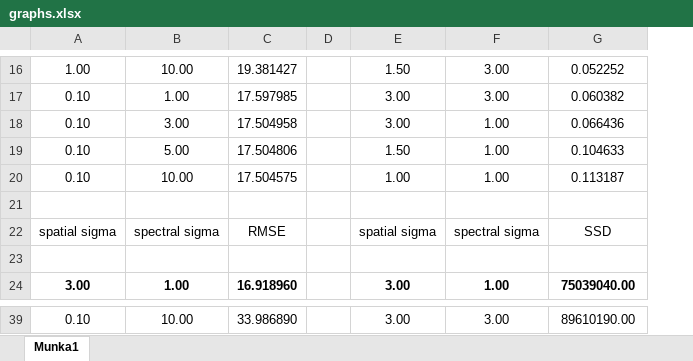
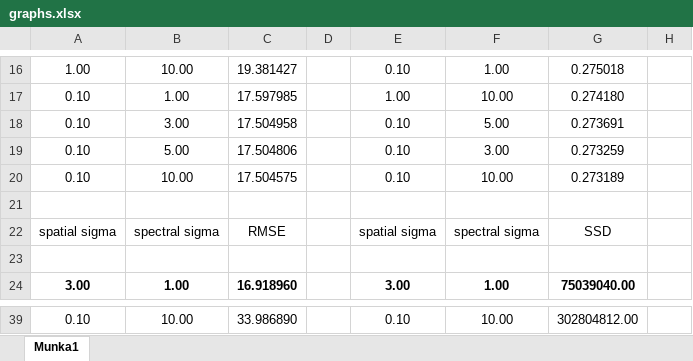
Before and after one commit to nyakasko/ImageFiltersAndUpsampling, an Excel workbook: data/graphs.xlsx, sheet Munka1, drawn as a sheet; only a part is shown, gaps mark what is left out; values as stored, in another font and other column widths than the file's, no borders; the diff covers the shown part only; the diff names each change by its address in the sheet, - before the commit and + after, or states it on an @@ line.

```diff
--- a/data/graphs.xlsx (sheet Munka1)
+++ b/data/graphs.xlsx (sheet Munka1)
+column H, empty
-E16: 1.50
+E16: 0.10
-F16: 3.00
+F16: 1.00
-G16: 0.052252
+G16: 0.275018
-E17: 3.00
+E17: 1.00
-F17: 3.00
+F17: 10.00
-G17: 0.060382
+G17: 0.274180
-E18: 3.00
+E18: 0.10
-F18: 1.00
+F18: 5.00
-G18: 0.066436
+G18: 0.273691
-E19: 1.50
+E19: 0.10
-F19: 1.00
+F19: 3.00
-G19: 0.104633
+G19: 0.273259
-E20: 1.00
+E20: 0.10
-F20: 1.00
+F20: 10.00
-G20: 0.113187
+G20: 0.273189
-E39: 3.00
+E39: 0.10
-F39: 3.00
+F39: 10.00
-G39: 89610190.00
+G39: 302804812.00
```
Also changed, not shown: 60 edited cells elsewhere in this sheet, 17 other files.
